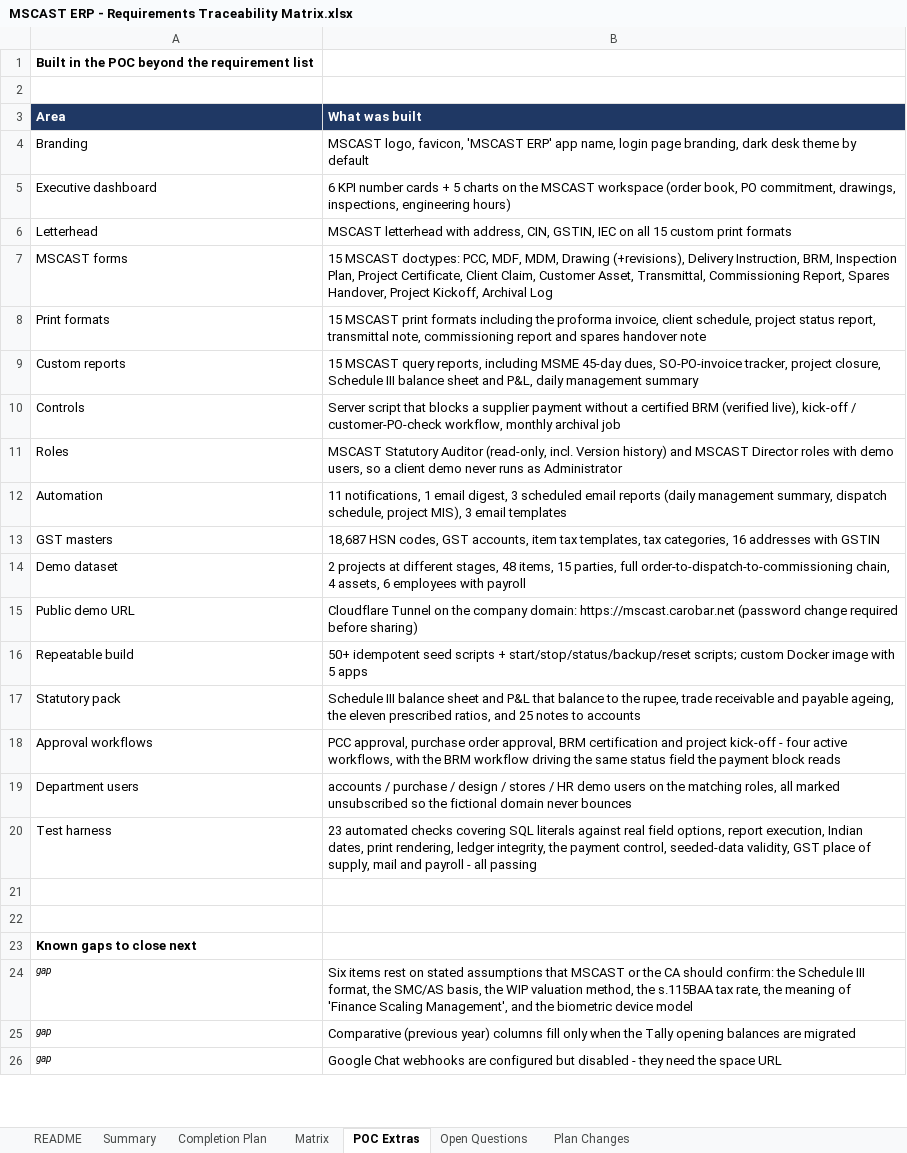
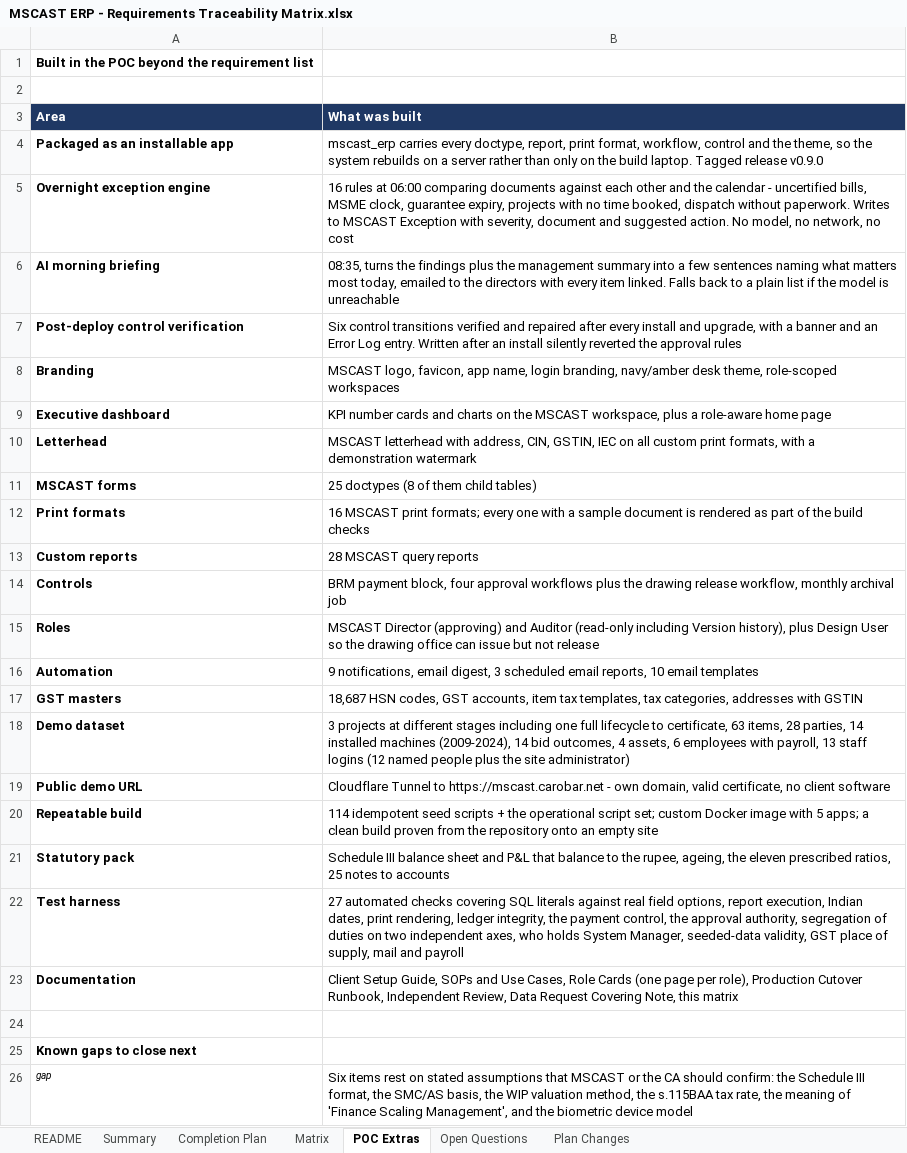
Before and after one commit to cb1-tech/mscast, an Excel workbook: ERP Plan/MSCAST ERP - Requirements Traceability Matrix.xlsx, sheet POC Extras, drawn as a sheet; only a part is shown; the shorter side is filled out with more unchanged rows; values as stored, in another font and other column widths than the file's, no borders; removed rows and columns are numbered as before the commit, all else as after; the diff covers the shown part only; the diff names each change by its address in the sheet, - before the commit and + after, or states it on an @@ line.

```diff
--- a/ERP Plan/MSCAST ERP - Requirements Traceability Matrix.xlsx (sheet POC Extras)
+++ b/ERP Plan/MSCAST ERP - Requirements Traceability Matrix.xlsx (sheet POC Extras)
+row 4: Packaged as an installable app | mscast_erp carries every doctype, report, print format, workflow, control and the theme, so the system rebuilds on a server rather than only on the build laptop. Tagged release v0.9.0
+row 5: Overnight exception engine | 16 rules at 06:00 comparing documents against each other and the calendar - uncertified bills, MSME clock, guarantee expiry, projects with no time booked, dispatch without paperwork. Writes to MSCAST Exception with severity, document and suggested action. No model, no network, no cost
+row 6: AI morning briefing | 08:35, turns the findings plus the management summary into a few sentences naming what matters most today, emailed to the directors with every item linked. Falls back to a plain list if the model is unreachable
+row 7: Post-deploy control verification | Six control transitions verified and repaired after every install and upgrade, with a banner and an Error Log entry. Written after an install silently reverted the approval rules
-A8:A21 bold: off
+A8:A21 bold: on
-B8 (What was built): …logo, favicon, 'MSCAST ERP' app name, login page branding, dark desk theme by default
+B8 (What was built): …logo, favicon, app name, login branding, navy/amber desk theme, role-scoped workspaces
-B9 (What was built): 6 KPI number cards + 5 charts on the MSCAST workspace (order book, PO commitment, drawings, inspections, engineering hours)
+B9 (What was built): KPI number cards and charts on the MSCAST workspace, plus a role-aware home page
-B10 (What was built): …on all 15 custom print formats
+B10 (What was built): …on all custom print formats, with a demonstration watermark
-B11 (What was built): 15 MSCAST doctypes: PCC, MDF, MDM, Drawing (+revisions), Delivery Instruction, BRM, Inspection Plan, Project Certificate, Client Claim, Customer Asset, Transmittal, Commissioning Report, Spares Handover, Project Kickoff, Archival Log
+B11 (What was built): 25 doctypes (8 of them child tables)
-B12 (What was built): 15 MSCAST print formats including the proforma invoice, client schedule, project status report, transmittal note, commissioning report and spares handover note
+B12 (What was built): 16 MSCAST print formats; every one with a sample document is rendered as part of the build checks
-B13 (What was built): 15 MSCAST query reports, including MSME 45-day dues, SO-PO-invoice tracker, project closure, Schedule III balance sheet and P&L, daily management summary
+B13 (What was built): 28 MSCAST query reports
-B14 (What was built): Server script that blocks a supplier payment without a certified BRM (verified live), kick-off / customer-PO-check workflow, monthly…
+B14 (What was built): BRM payment block, four approval workflows plus the drawing release workflow, monthly…
-B15 (What was built): MSCAST Statutory Auditor (read-only, incl. Version history) and MSCAST Director roles with demo users, so a client demo never runs as Administrator
+B15 (What was built): MSCAST Director (approving) and Auditor (read-only including Version history), plus Design User so the drawing office can issue but not release
-B16 (What was built): 11 notifications, 1 email digest, 3 scheduled email reports (daily management summary, dispatch schedule, project MIS), 3 email templates
+B16 (What was built): 9 notifications, email digest, 3 scheduled email reports, 10 email templates
-B17 (What was built): …tax categories, 16 addresses with…
+B17 (What was built): …tax categories, addresses with…
-B18 (What was built): 2 projects at different stages, 48 items, 15 parties, full order-to-dispatch-to-commissioning chain, 4 assets, 6 employees with payroll
+B18 (What was built): 3 projects at different stages including one full lifecycle to certificate, 63 items, 28 parties, 14 installed machines (2009-2024), 14 bid outcomes, 4 assets, 6 employees with payroll, 13 staff logins (12 named people plus the site administrator)
-B19 (What was built): Cloudflare Tunnel on the company domain: https://mscast.carobar.net (password change required before sharing)
+B19 (What was built): Cloudflare Tunnel to https://mscast.carobar.net - own domain, valid certificate, no client software
-B20 (What was built): 50+ idempotent seed scripts + start/stop/status/backup/reset scripts; custom Docker image with 5 apps
+B20 (What was built): 114 idempotent seed scripts + the operational script set; custom Docker image with 5 apps; a clean build proven from the repository onto an empty site
-B21 (What was built): …the rupee, trade receivable and payable ageing, the eleven prescribed ratios, and 25 notes…
+B21 (What was built): …the rupee, ageing, the eleven prescribed ratios, 25 notes…
-row 18: Approval workflows | PCC approval, purchase order approval, BRM certification and project kick-off - four active workflows, with the BRM workflow driving the same status field the payment block reads
-row 19: Department users | accounts / purchase / design / stores / HR demo users on the matching roles, all marked unsubscribed so the fictional domain never bounces
-A22 bold: off
+A22 bold: on
-B22 (What was built): 23 automated checks covering SQL literals against real field options, report execution, Indian dates, print rendering, ledger integrity, the payment control, seeded-data validity, GST place of supply, mail and payroll - all passing
+B22 (What was built): 27 automated checks covering SQL literals against real field options, report execution, Indian dates, print rendering, ledger integrity, the payment control, the approval authority, segregation of duties on two independent axes, who holds System Manager, seeded-data validity, GST place of supply, mail and payroll
-row 23: (empty)
+row 23: Documentation | Client Setup Guide, SOPs and Use Cases, Role Cards (one page per role), Production Cutover Runbook, Independent Review, Data Request Covering Note, this matrix
```
Also changed, not shown: 3 added rows, 1 edited cell and cell formats elsewhere in this sheet, sheet Matrix, sheet README, sheet Open Questions, sheet Summary, sheet Completion Plan, charts or pictures, 24 other files.
